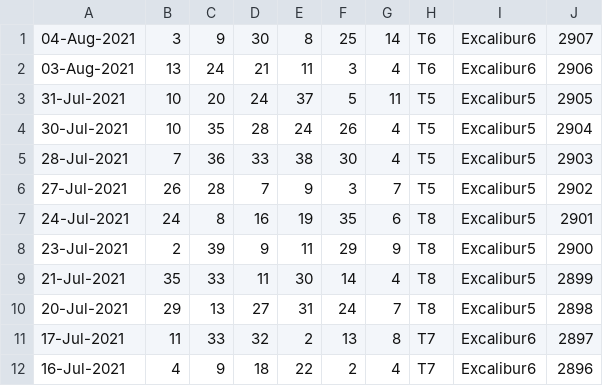
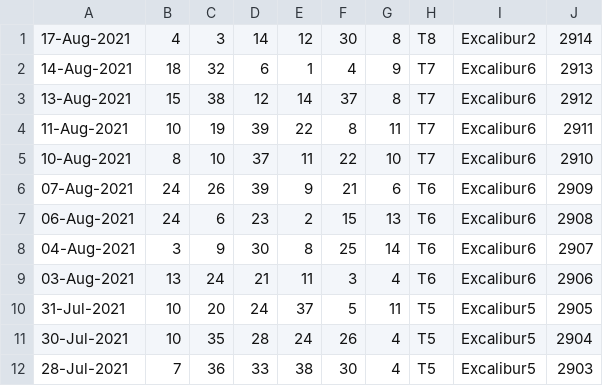
Before and after one commit to pastorcmentarny/DomJavaKB, a CSV file: data/lotto/thunderball-all-draws.csv, drawn as a sheet; only a part is shown; the shorter side is filled out with more unchanged rows; the diff names each change by its address in the sheet, - before the commit and + after, or states it on an @@ line.

Commit message:
add todo for test update lotto update 40b440

```diff
--- a/data/lotto/thunderball-all-draws.csv
+++ b/data/lotto/thunderball-all-draws.csv
+row 1: 17-Aug-2021 | 4 | 3 | 14 | 12 | 30 | 8 | T8 | Excalibur2 | 2914
+row 2: 14-Aug-2021 | 18 | 32 | 6 | 1 | 4 | 9 | T7 | Excalibur6 | 2913
+row 3: 13-Aug-2021 | 15 | 38 | 12 | 14 | 37 | 8 | T7 | Excalibur6 | 2912
+row 4: 11-Aug-2021 | 10 | 19 | 39 | 22 | 8 | 11 | T7 | Excalibur6 | 2911
+row 5: 10-Aug-2021 | 8 | 10 | 37 | 11 | 22 | 10 | T7 | Excalibur6 | 2910
+row 6: 07-Aug-2021 | 24 | 26 | 39 | 9 | 21 | 6 | T6 | Excalibur6 | 2909
+row 7: 06-Aug-2021 | 24 | 6 | 23 | 2 | 15 | 13 | T6 | Excalibur6 | 2908
```
Also changed, not shown: data/lotto/euro-all-draws.csv, data/lotto/euro-hotpicks-all-draws.csv, 5 other files.
